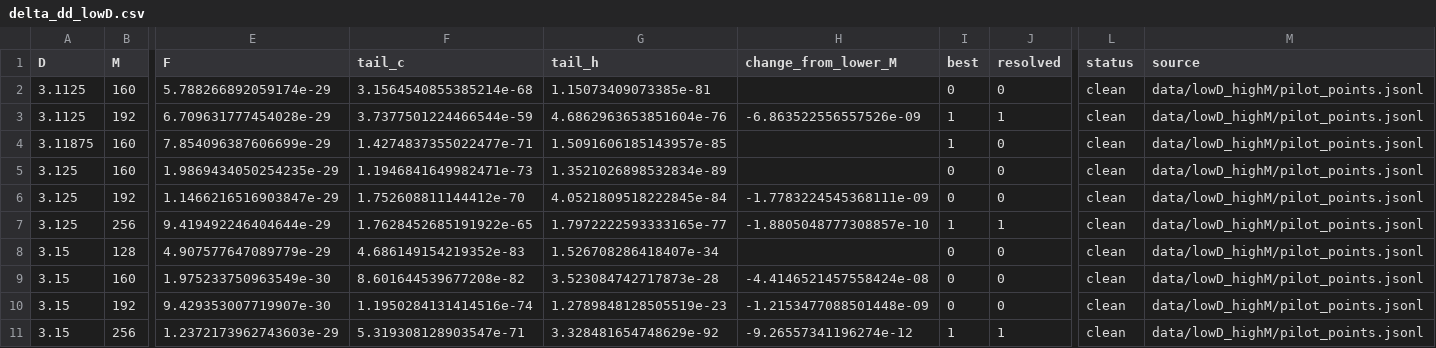
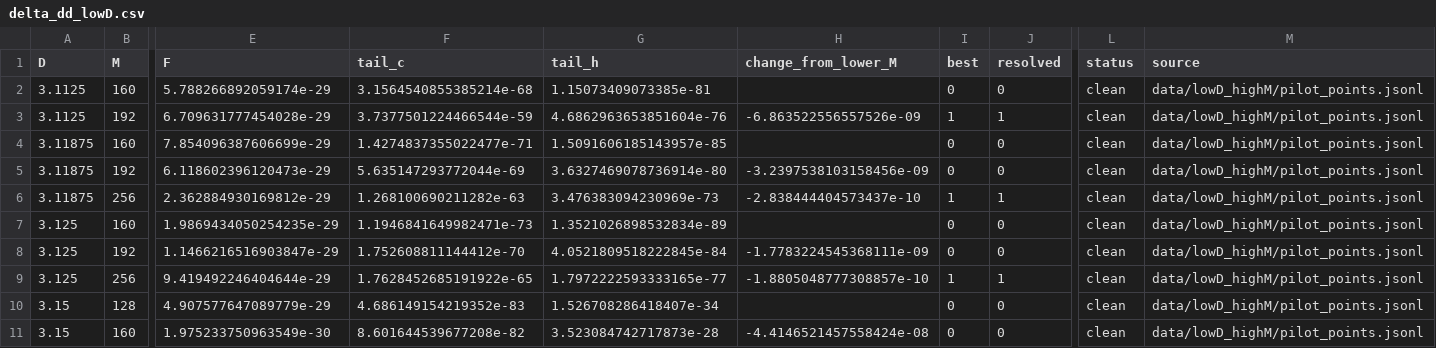
Before and after one commit to nmoinvaz/choptuik-large-d, a CSV file: hp/data/delta_dd_lowD.csv, drawn as a sheet; only a part is shown, gaps mark what is left out; the shorter side is filled out with more unchanged rows; rows hold the shown columns only; the diff names each change by its address in the sheet, - before the commit and + after, or states it on an @@ line.

```diff
--- a/hp/data/delta_dd_lowD.csv
+++ b/hp/data/delta_dd_lowD.csv
-I4 (best): 1
+I4 (best): 0
+row 5: 3.11875 | 192 | 6.118602396120473e-29 | 5.635147293772044e-69 | 3.6327469078736914e-80 | -3.2397538103158456e-09 | 0 | 0 | clean | data/lowD_highM/pilot_points.jsonl
+row 6: 3.11875 | 256 | 2.362884930169812e-29 | 1.268100690211282e-63 | 3.476383094230969e-73 | -2.838444404573437e-10 | 1 | 1 | clean | data/lowD_highM/pilot_points.jsonl
```
Also changed, not shown: hp/data/delta_dd.csv, 2 other files.
